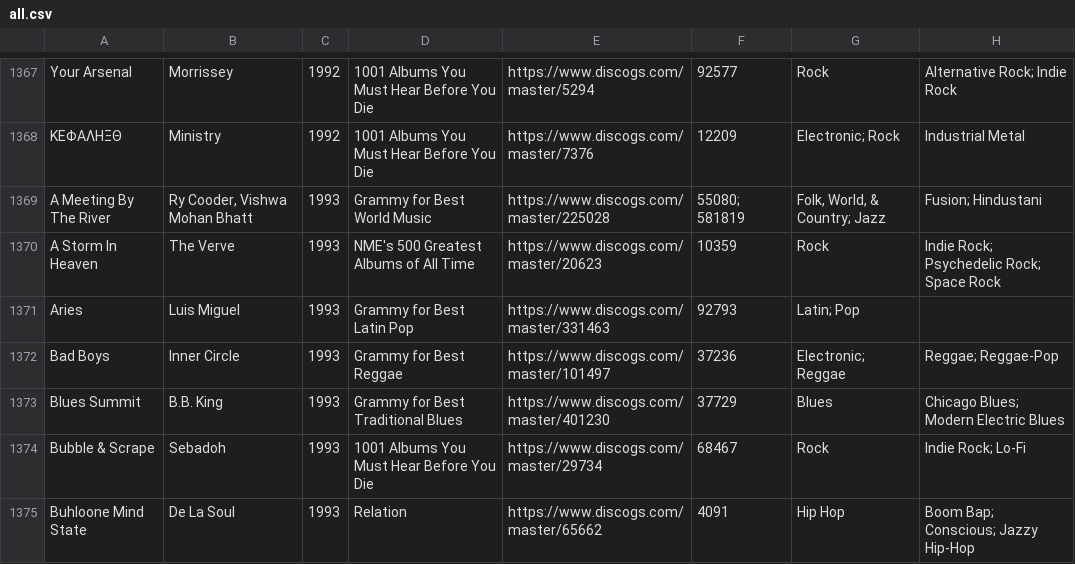
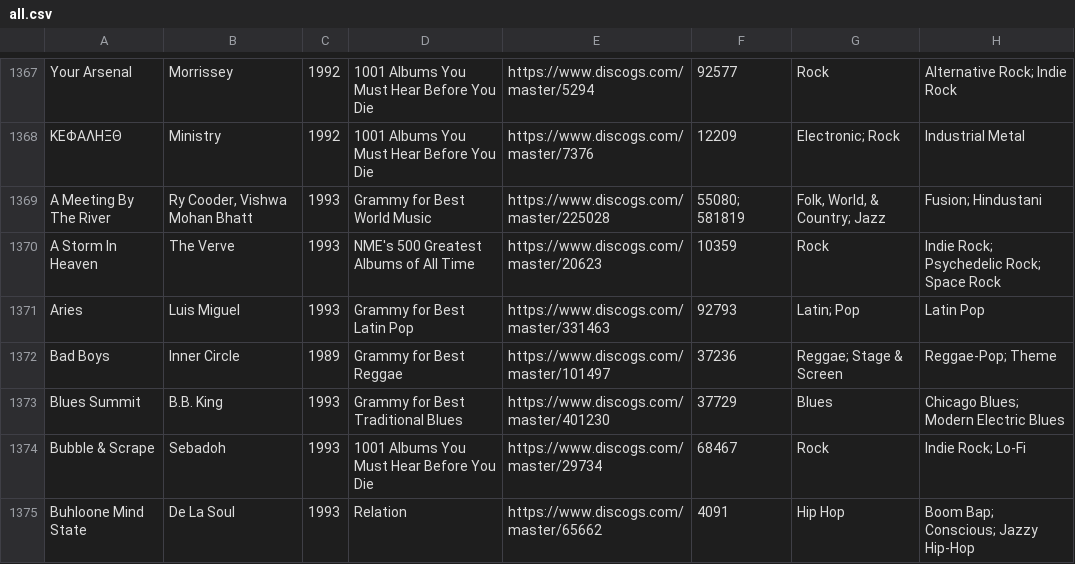
Before and after one commit to seanbreckenridge/albums, a CSV file: csv_data/all.csv, drawn as a sheet; only a part is shown, gaps mark what is left out; the diff covers the shown part only.

Commit message:
data update

```diff
--- a/csv_data/all.csv
+++ b/csv_data/all.csv
@@ -1370,4 +1370,4 @@
 "A Storm In Heaven","The Verve","1993","NME's 500 Greatest Albums of All Time","https://www.discogs.com/master/20623","10359","Rock","Indie Rock; Psychedelic Rock; Space Rock"
-"Aries","Luis Miguel","1993","Grammy for Best Latin Pop","https://www.discogs.com/master/331463","92793","Latin; Pop",""
-"Bad Boys","Inner Circle","1993","Grammy for Best Reggae","https://www.discogs.com/master/101497","37236","Electronic; Reggae","Reggae; Reggae-Pop"
+"Aries","Luis Miguel","1993","Grammy for Best Latin Pop","https://www.discogs.com/master/331463","92793","Latin; Pop","Latin Pop"
+"Bad Boys","Inner Circle","1989","Grammy for Best Reggae","https://www.discogs.com/master/101497","37236","Reggae; Stage & Screen","Reggae-Pop; Theme"
 "Blues Summit","B.B. King","1993","Grammy for Best Traditional Blues","https://www.discogs.com/master/401230","37729","Blues","Chicago Blues; Modern Electric Blues"
```
Also changed, not shown: 1 added row and 134 edited cells elsewhere in this file, csv_data/reasons/1001_Albums_You_Must_Hear_Before_You_Die.csv, csv_data/reasons/Manual.csv, 19 other files.
